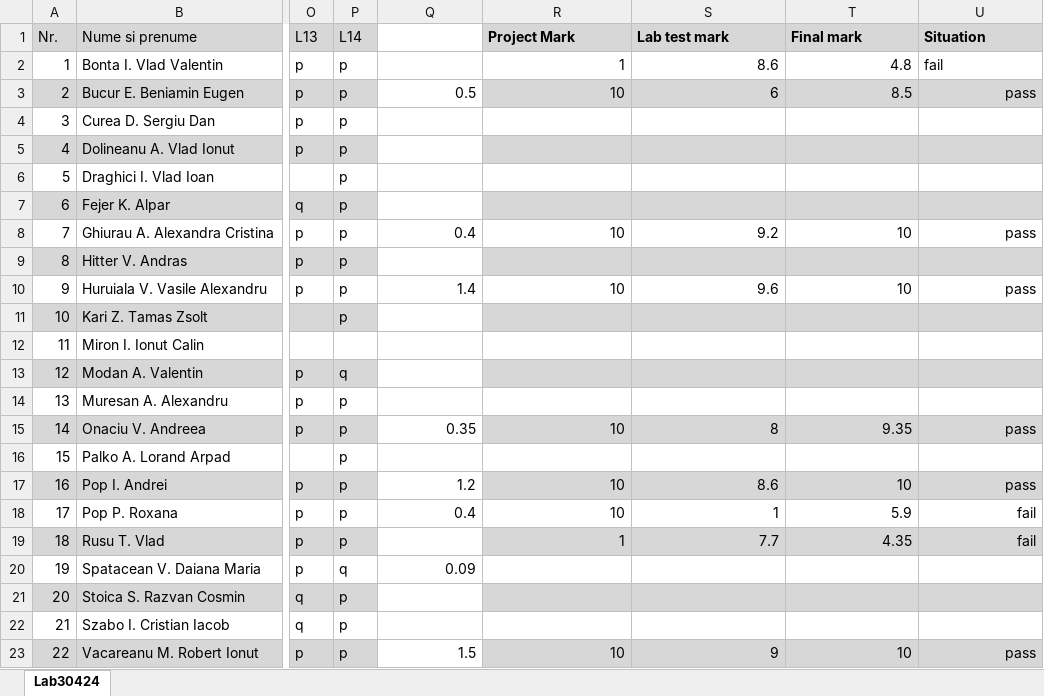
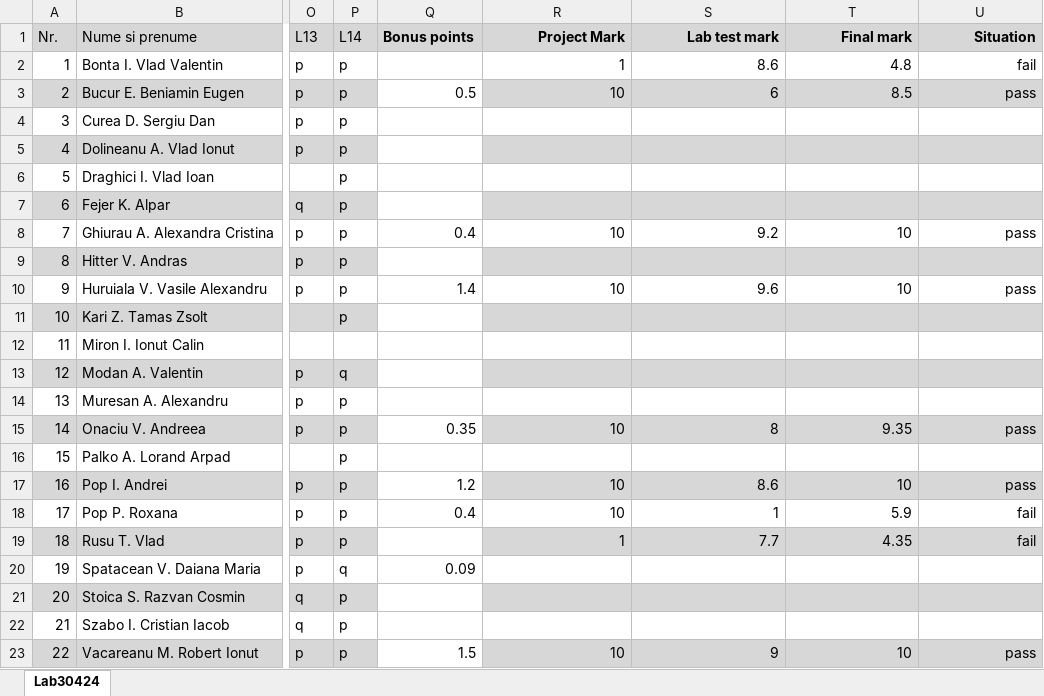
Before and after one commit to OOP-2015-Sem1/OOP-2015, an Excel workbook: Students/Others/Lab30424.xlsx, sheet Lab30424, drawn as a sheet; only a part is shown, gaps mark what is left out; values as stored, in another font and other column widths than the file's, no borders; the diff names each change by its address in the sheet, - before the commit and + after, or states it on an @@ line.

```diff
--- a/Students/Others/Lab30424.xlsx (sheet Lab30424)
+++ b/Students/Others/Lab30424.xlsx (sheet Lab30424)
-Q1: (empty)
+Q1: Bonus points
-Q1 fill: none
+Q1 fill: #D7D7D7
-R1:U1 alignment: left
+R1:U1 alignment: right
-U2 alignment: left
+U2 alignment: right
```
Also changed, not shown: Students/30421/Lab30421.xlsx, Students/30422/Lab30422.xlsx, 2 other files.
